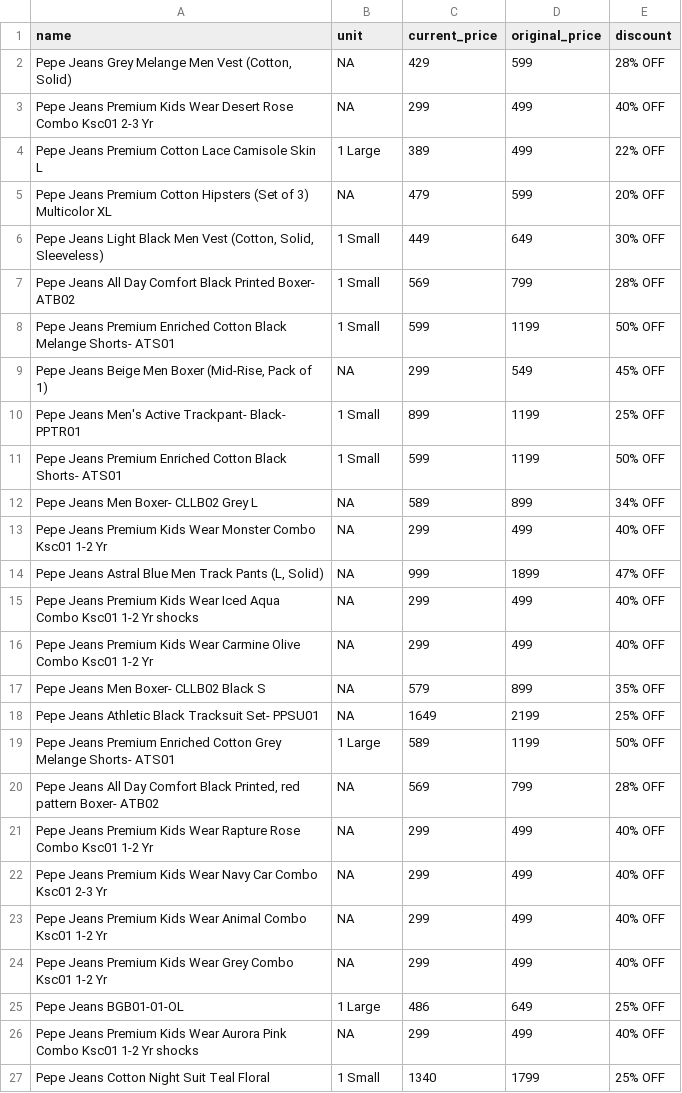
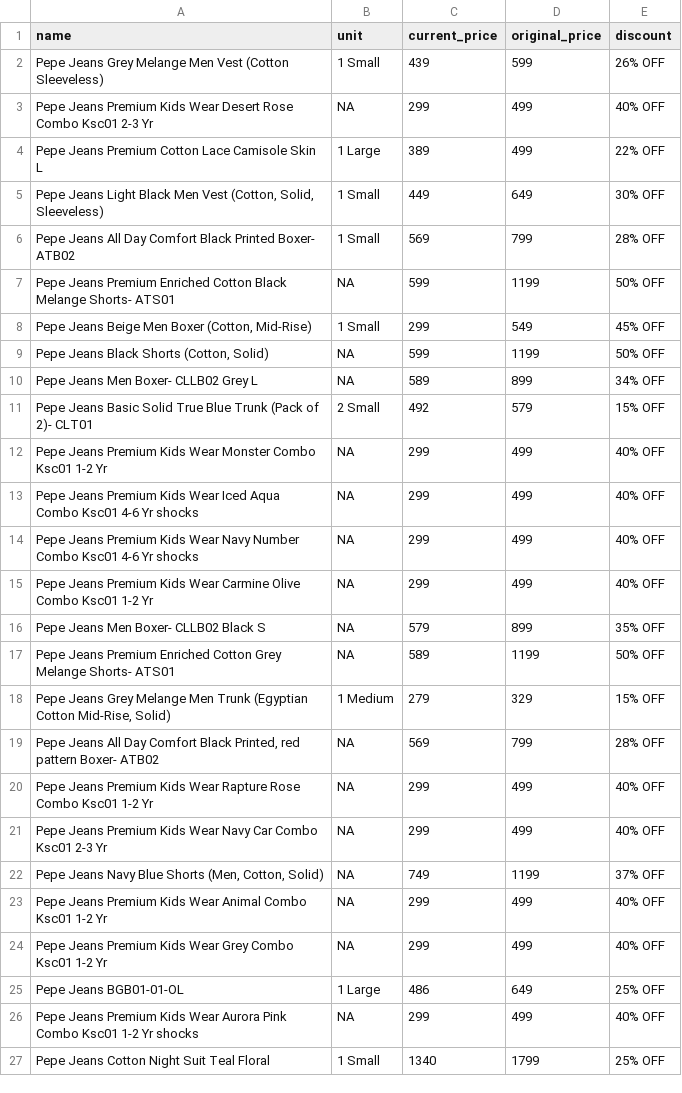
Before and after one commit to Amal-GBL/PricePulse, a CSV file: instamart_data.csv, drawn as a sheet; only a part is shown; the diff covers the shown part only.

```diff
--- a/instamart_data.csv
+++ b/instamart_data.csv
@@ -1,20 +1,19 @@
 name,unit,current_price,original_price,discount
-"Pepe Jeans Grey Melange Men Vest (Cotton, Solid)",NA,429,599,28% OFF
+Pepe Jeans Grey Melange Men Vest (Cotton Sleeveless),1 Small,439,599,26% OFF
 Pepe Jeans Premium Kids Wear Desert Rose Combo Ksc01 2-3 Yr,NA,299,499,40% OFF
 Pepe Jeans Premium Cotton Lace Camisole Skin L,1 Large,389,499,22% OFF
-Pepe Jeans Premium Cotton Hipsters (Set of 3) Multicolor XL,NA,479,599,20% OFF
 "Pepe Jeans Light Black Men Vest (Cotton, Solid, Sleeveless)",1 Small,449,649,30% OFF
 Pepe Jeans All Day Comfort Black Printed Boxer- ATB02,1 Small,569,799,28% OFF
-Pepe Jeans Premium Enriched Cotton Black Melange Shorts- ATS01,1 Small,599,1199,50% OFF
-"Pepe Jeans Beige Men Boxer (Mid-Rise, Pack of 1)",NA,299,549,45% OFF
-Pepe Jeans Men's Active Trackpant- Black- PPTR01,1 Small,899,1199,25% OFF
-Pepe Jeans Premium Enriched Cotton Black Shorts- ATS01,1 Small,599,1199,50% OFF
+Pepe Jeans Premium Enriched Cotton Black Melange Shorts- ATS01,NA,599,1199,50% OFF
+"Pepe Jeans Beige Men Boxer (Cotton, Mid-Rise)",1 Small,299,549,45% OFF
+"Pepe Jeans Black Shorts (Cotton, Solid)",NA,599,1199,50% OFF
 Pepe Jeans Men Boxer- CLLB02 Grey L,NA,589,899,34% OFF
+Pepe Jeans Basic Solid True Blue Trunk (Pack of 2)- CLT01,2 Small,492,579,15% OFF
 Pepe Jeans Premium Kids Wear Monster Combo Ksc01 1-2 Yr,NA,299,499,40% OFF
-"Pepe Jeans Astral Blue Men Track Pants (L, Solid)",NA,999,1899,47% OFF
-Pepe Jeans Premium Kids Wear Iced Aqua Combo Ksc01 1-2 Yr shocks,NA,299,499,40% OFF
+Pepe Jeans Premium Kids Wear Iced Aqua Combo Ksc01 4-6 Yr shocks,NA,299,499,40% OFF
+Pepe Jeans Premium Kids Wear Navy Number Combo Ksc01 4-6 Yr shocks,NA,299,499,40% OFF
 Pepe Jeans Premium Kids Wear Carmine Olive Combo Ksc01 1-2 Yr,NA,299,499,40% OFF
 Pepe Jeans Men Boxer- CLLB02 Black S,NA,579,899,35% OFF
-Pepe Jeans Athletic Black Tracksuit Set- PPSU01,NA,1649,2199,25% OFF
-Pepe Jeans Premium Enriched Cotton Grey Melange Shorts- ATS01,1 Large,589,1199,50% OFF
+Pepe Jeans Premium Enriched Cotton Grey Melange Shorts- ATS01,NA,589,1199,50% OFF
+"Pepe Jeans Grey Melange Men Trunk (Egyptian Cotton Mid-Rise, Solid)",1 Medium,279,329,15% OFF
 "Pepe Jeans All Day Comfort Black Printed, red pattern Boxer- ATB02",NA,569,799,28% OFF
@@ -22,2 +21,3 @@ Pepe Jeans Premium Kids Wear Rapture Rose Combo Ksc01 1-2 Yr,NA,299,499,40% OFF
 Pepe Jeans Premium Kids Wear Navy Car Combo Ksc01 2-3 Yr,NA,299,499,40% OFF
+"Pepe Jeans Navy Blue Shorts (Men, Cotton, Solid)",NA,749,1199,37% OFF
 Pepe Jeans Premium Kids Wear Animal Combo Ksc01 1-2 Yr,NA,299,499,40% OFF
```
Also changed, not shown: 8 added rows, 6 removed rows and 7 edited cells elsewhere in this file, 1 other file.
